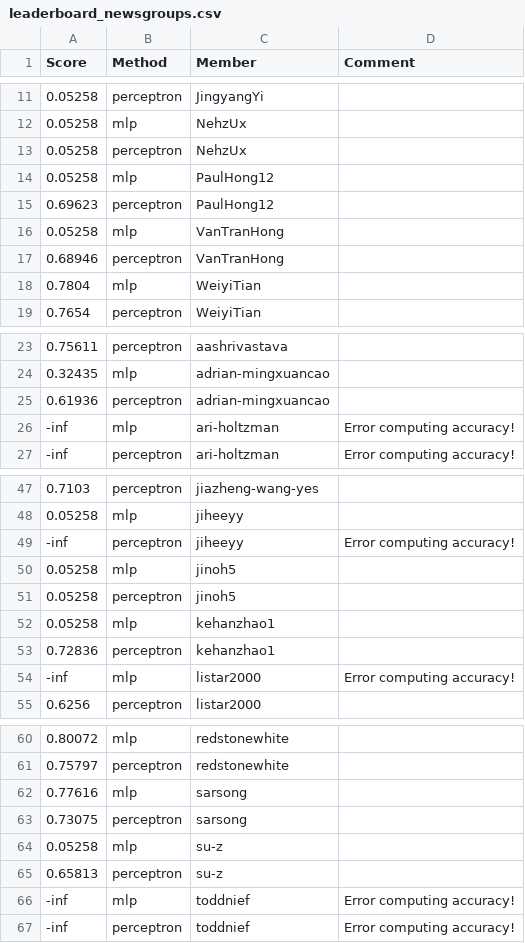
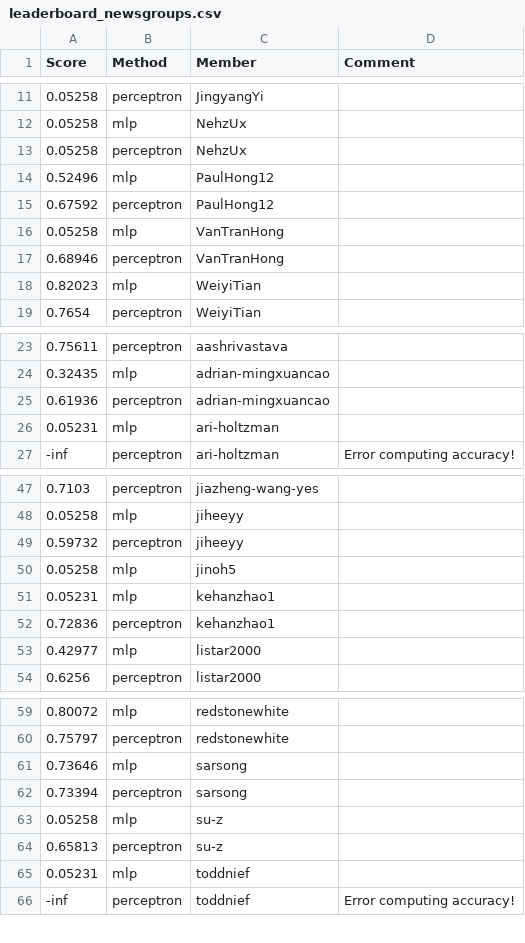
Before and after one commit to UChi-CI/data-37712-win25-leaderboard, a CSV file: assignment-1-leaderboard/leaderboard_newsgroups.csv, drawn as a sheet; only a part is shown, gaps mark what is left out; the diff covers the shown part only.

Commit message:
Leaderboard Update

```diff
--- a/assignment-1-leaderboard/leaderboard_newsgroups.csv
+++ b/assignment-1-leaderboard/leaderboard_newsgroups.csv
@@ -13,7 +13,7 @@ Score,Method,Member,Comment
 0.05258,perceptron,NehzUx,
-0.05258,mlp,PaulHong12,
-0.69623,perceptron,PaulHong12,
+0.52496,mlp,PaulHong12,
+0.67592,perceptron,PaulHong12,
 0.05258,mlp,VanTranHong,
 0.68946,perceptron,VanTranHong,
-0.7804,mlp,WeiyiTian,
+0.82023,mlp,WeiyiTian,
 0.7654,perceptron,WeiyiTian,
@@ -25,3 +25,3 @@ Score,Method,Member,Comment
 0.61936,perceptron,adrian-mingxuancao,
--inf,mlp,ari-holtzman,Error computing accuracy!
+0.05231,mlp,ari-holtzman,
 -inf,perceptron,ari-holtzman,Error computing accuracy!
@@ -48,8 +48,7 @@ Score,Method,Member,Comment
 0.05258,mlp,jiheeyy,
--inf,perceptron,jiheeyy,Error computing accuracy!
+0.59732,perceptron,jiheeyy,
 0.05258,mlp,jinoh5,
-0.05258,perceptron,jinoh5,
-0.05258,mlp,kehanzhao1,
+0.05231,mlp,kehanzhao1,
 0.72836,perceptron,kehanzhao1,
--inf,mlp,listar2000,Error computing accuracy!
+0.42977,mlp,listar2000,
 0.6256,perceptron,listar2000,
@@ -61,7 +60,7 @@ Score,Method,Member,Comment
 0.75797,perceptron,redstonewhite,
-0.77616,mlp,sarsong,
-0.73075,perceptron,sarsong,
+0.73646,mlp,sarsong,
+0.73394,perceptron,sarsong,
 0.05258,mlp,su-z,
 0.65813,perceptron,su-z,
--inf,mlp,toddnief,Error computing accuracy!
+0.05231,mlp,toddnief,
 -inf,perceptron,toddnief,Error computing accuracy!
```
Also changed, not shown: 3 edited cells elsewhere in this file.
